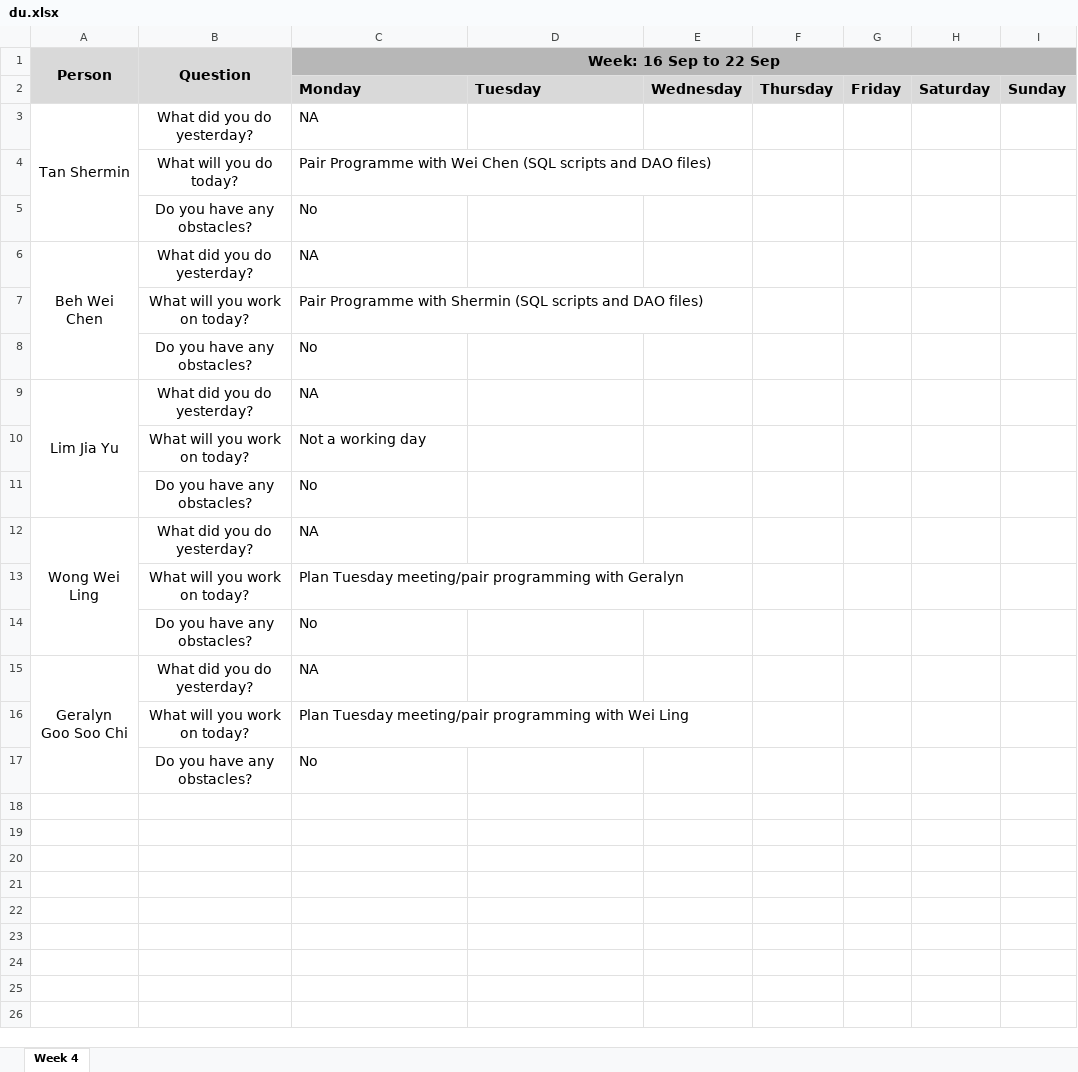
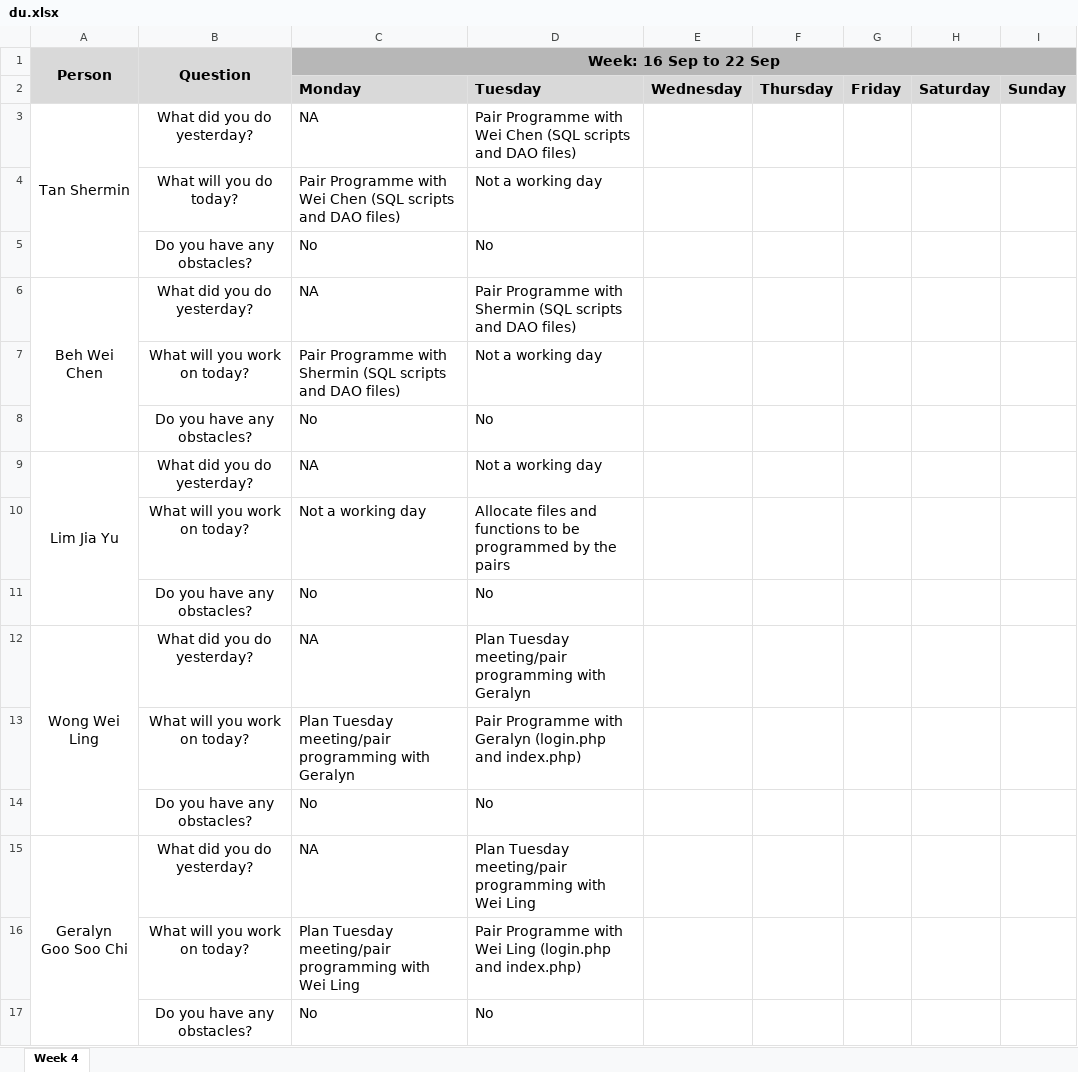
Before and after one commit to weichen-0/Bidding-Online-System, an Excel workbook: metrics/du.xlsx, sheet Week 4, drawn as a sheet; values as stored, in another font and other column widths than the file's, no borders; the diff names each change by its address in the sheet, - before the commit and + after, or states it on an @@ line.

Commit message:
Update du.xlsx

```diff
--- a/metrics/du.xlsx (sheet Week 4)
+++ b/metrics/du.xlsx (sheet Week 4)
-D3: (empty)
+D3: Pair Programme with Wei Chen (SQL scripts and DAO files)
-D4: (empty)
+D4: Not a working day
-D5: (empty)
+D5: No
-D6: (empty)
+D6: Pair Programme with Shermin (SQL scripts and DAO files)
-D7: (empty)
+D7: Not a working day
-D8: (empty)
+D8: No
-D9: (empty)
+D9: Not a working day
-D10: (empty)
+D10: Allocate files and functions to be programmed by the pairs
-D11: (empty)
+D11: No
-D12: (empty)
+D12: Plan Tuesday meeting/pair programming with Geralyn
-D13: (empty)
+D13: Pair Programme with Geralyn (login.php and index.php)
-D14: (empty)
+D14: No
-D15: (empty)
+D15: Plan Tuesday meeting/pair programming with Wei Ling
-D16: (empty)
+D16: Pair Programme with Wei Ling (login.php and index.php)
-D17: (empty)
+D17: No
```
